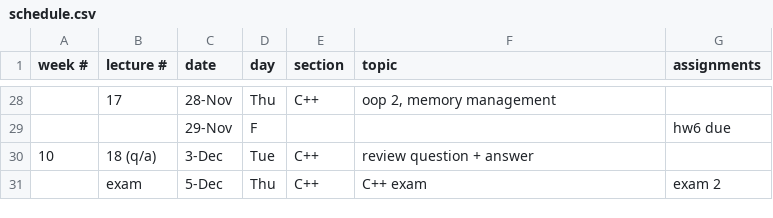
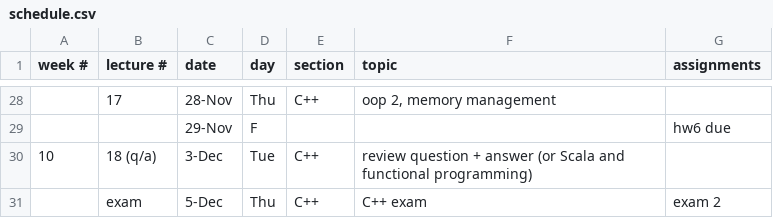
Before and after one commit to CME211/notes, a CSV file: schedule.csv, drawn as a sheet; only a part is shown, gaps mark what is left out; the diff names each change by its address in the sheet, - before the commit and + after, or states it on an @@ line.

Commit message:
Mentioned possibility of Scala.

```diff
--- a/schedule.csv
+++ b/schedule.csv
-F30 (topic): review question + answer
+F30 (topic): review question + answer (or Scala and functional programming)
```
